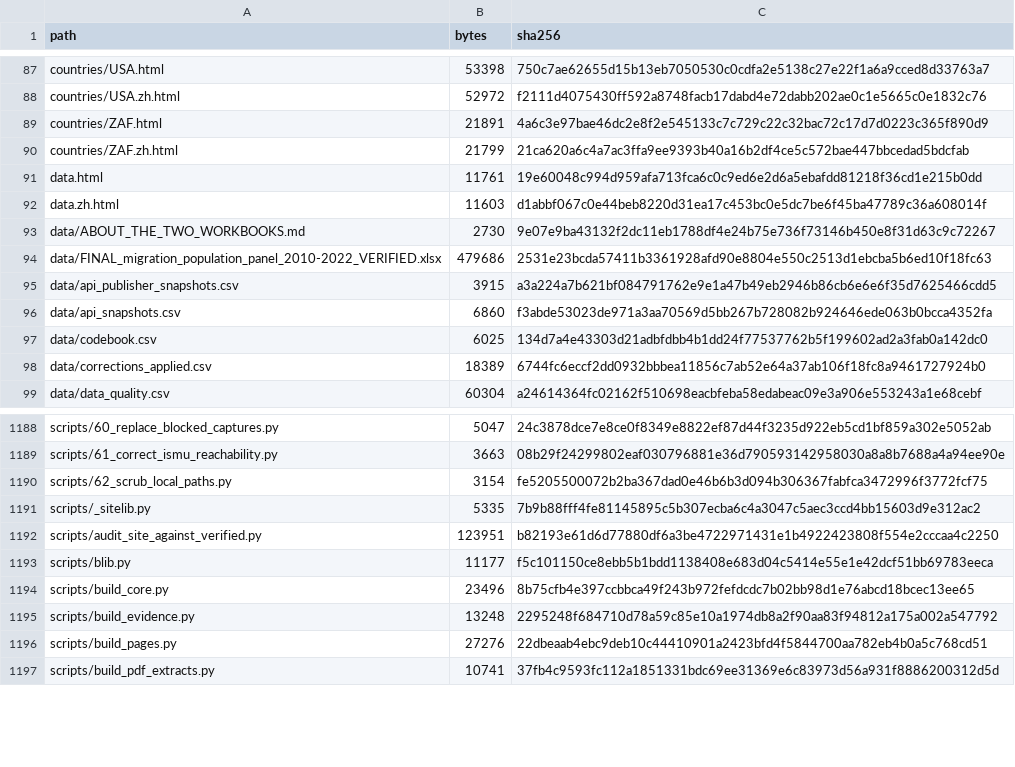
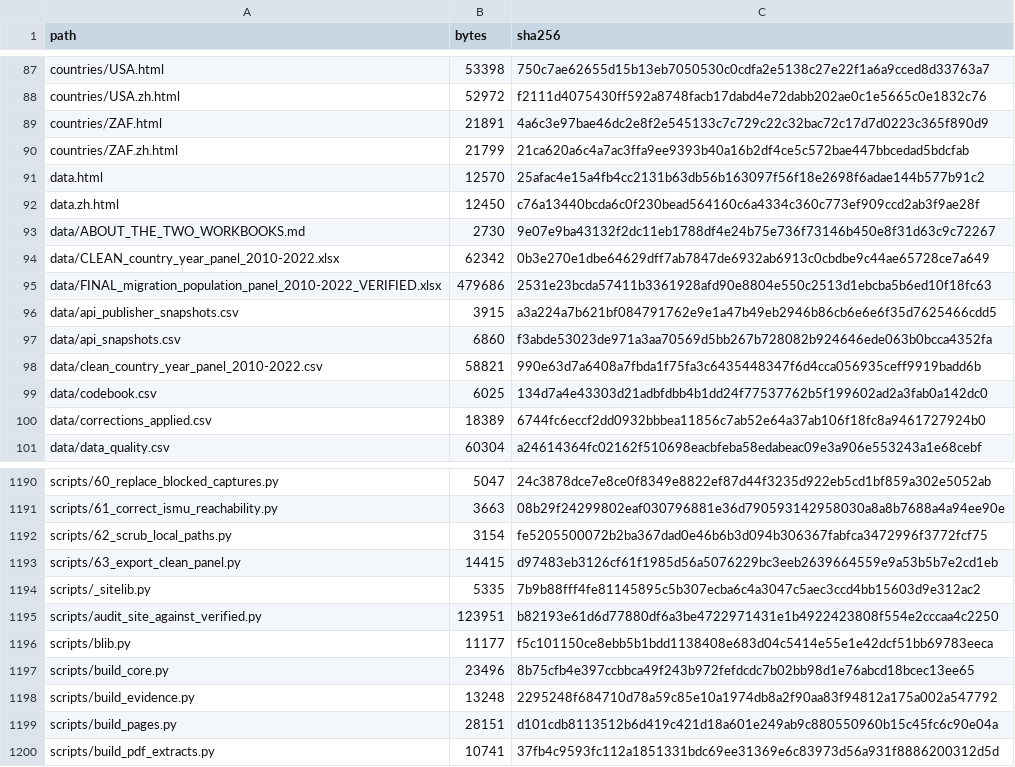
Before and after one commit to raymondkuo/migration-healthcare-attitudes-evidence, a CSV file: manifest/checksums.csv, drawn as a sheet; only a part is shown, gaps mark what is left out.

```diff
--- a/manifest/checksums.csv
+++ b/manifest/checksums.csv
@@ -90,5 +90,6 @@ countries/ZAF.html,21891,4a6c3e97bae46dc2e8f2e545133c7c729c22c32bac72c17d7d0223c
 countries/ZAF.zh.html,21799,21ca620a6c4a7ac3ffa9ee9393b40a16b2df4ce5c572bae447bbcedad5bdcfab
-data.html,11761,19e60048c994d959afa713fca6c0c9ed6e2d6a5ebafdd81218f36cd1e215b0dd
-data.zh.html,11603,d1abbf067c0e44beb8220d31ea17c453bc0e5dc7be6f45ba47789c36a608014f
+data.html,12570,25afac4e15a4fb4cc2131b63db56b163097f56f18e2698f6adae144b577b91c2
+data.zh.html,12450,c76a13440bcda6c0f230bead564160c6a4334c360c773ef909ccd2ab3f9ae28f
 data/ABOUT_THE_TWO_WORKBOOKS.md,2730,9e07e9ba43132f2dc11eb1788df4e24b75e736f73146b450e8f31d63c9c72267
+data/CLEAN_country_year_panel_2010-2022.xlsx,62342,0b3e270e1dbe64629dff7ab7847de6932ab6913c0cbdbe9c44ae65728ce7a649
 data/FINAL_migration_population_panel_2010-2022_VERIFIED.xlsx,479686,2531e23bcda57411b3361928afd90e8804e550c2513d1ebcba5b6ed10f18fc63
@@ -96,2 +97,3 @@ data/api_publisher_snapshots.csv,3915,a3a224a7b621bf084791762e9e1a47b49eb2946b86
 data/api_snapshots.csv,6860,f3abde53023de971a3aa70569d5bb267b728082b924646ede063b0bcca4352fa
+data/clean_country_year_panel_2010-2022.csv,58821,990e63d7a6408a7fbda1f75fa3c6435448347f6d4cca056935ceff9919badd6b
 data/codebook.csv,6025,134d7a4e43303d21adbfdbb4b1dd24f77537762b5f199602ad2a3fab0a142dc0
@@ -1190,2 +1192,3 @@ scripts/61_correct_ismu_reachability.py,3663,08b29f24299802eaf030796881e36d79059
 scripts/62_scrub_local_paths.py,3154,fe5205500072b2ba367dad0e46b6b3d094b306367fabfca3472996f3772fcf75
+scripts/63_export_clean_panel.py,14415,d97483eb3126cf61f1985d56a5076229bc3eeb2639664559e9a53b5b7e2cd1eb
 scripts/_sitelib.py,5335,7b9b88fff4fe81145895c5b307ecba6c4a3047c5aec3ccd4bb15603d9e312ac2
@@ -1195,3 +1198,3 @@ scripts/build_core.py,23496,8b75cfb4e397ccbbca49f243b972fefdcdc7b02bb98d1e76abcd
 scripts/build_evidence.py,13248,2295248f684710d78a59c85e10a1974db8a2f90aa83f94812a175a002a547792
-scripts/build_pages.py,27276,22dbeaab4ebc9deb10c44410901a2423bfd4f5844700aa782eb4b0a5c768cd51
+scripts/build_pages.py,28151,d101cdb8113512b6d419c421d18a601e249ab9c880550960b15c45fc6c90e04a
 scripts/build_pdf_extracts.py,10741,37fb4c9593fc112a1851331bdc69ee31369e6c83973d56a931f8886200312d5d
```
Also changed, not shown: 7 other files.
